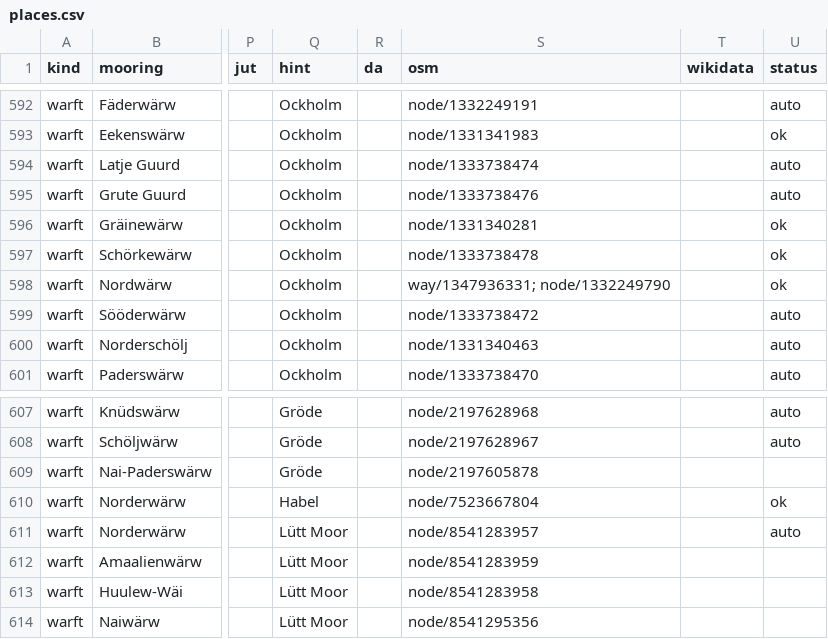
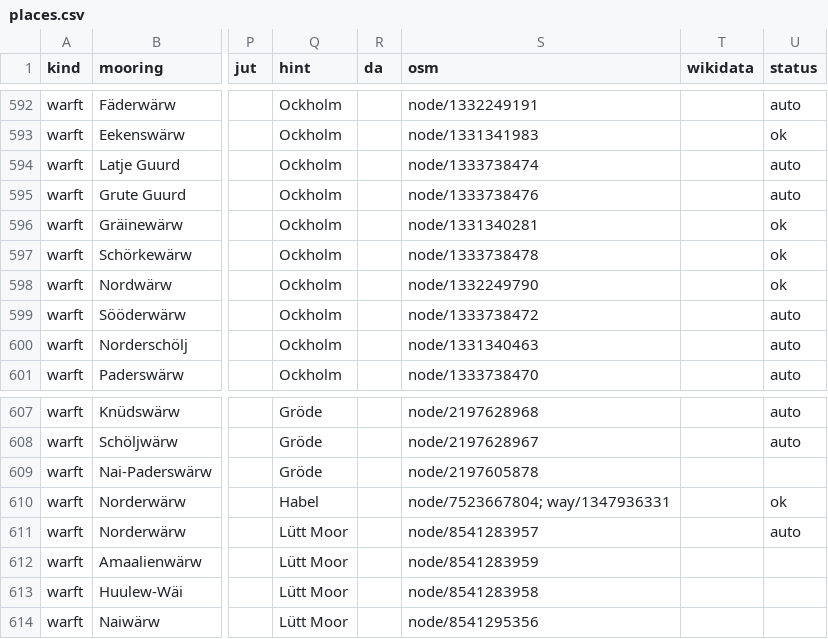
Before and after one commit to Commander-Cody/frasch-koord, a CSV file: names/places.csv, drawn as a sheet; only a part is shown, gaps mark what is left out; the diff names each change by its address in the sheet, - before the commit and + after, or states it on an @@ line.

```diff
--- a/names/places.csv
+++ b/names/places.csv
-S598 (osm): way/1347936331; node/1332249790
+S598 (osm): node/1332249790
-S610 (osm): node/7523667804
+S610 (osm): node/7523667804; way/1347936331
```
Also changed, not shown: 2 other files.
